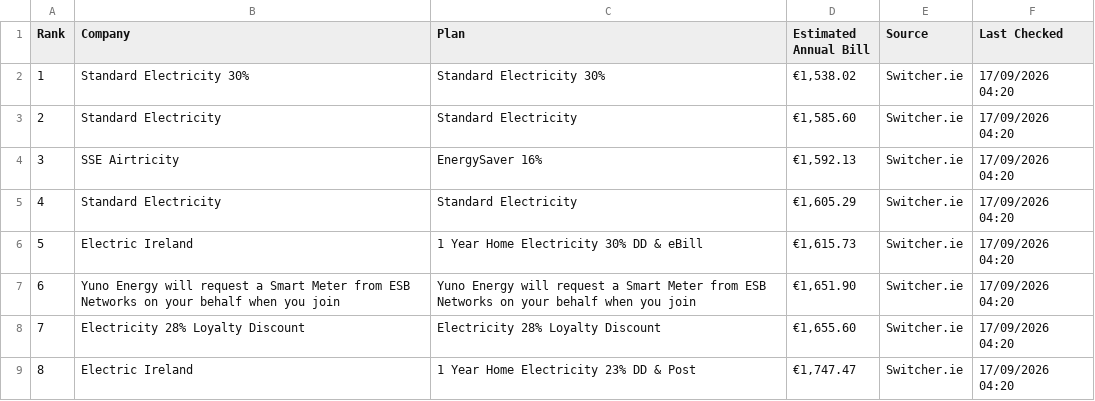
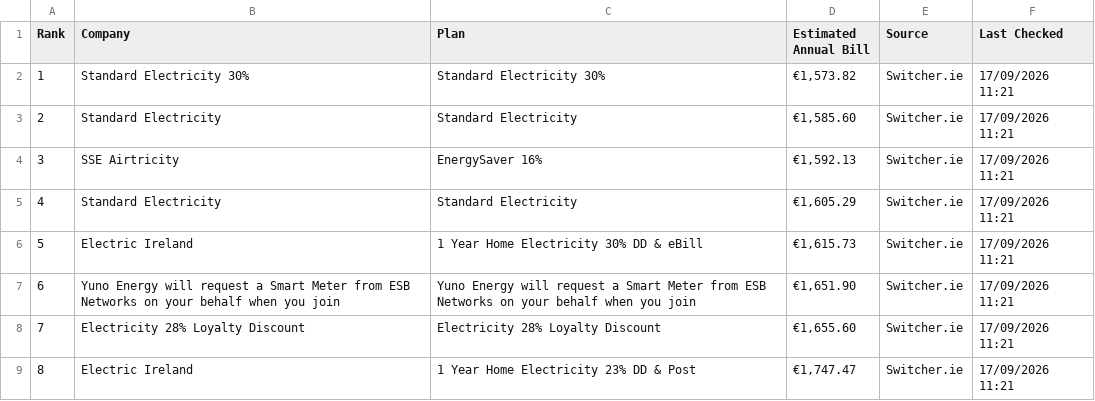
Before and after one commit to hillikc/energyscraper, a CSV file: energy_rankings.csv, drawn as a sheet.

```diff
--- a/energy_rankings.csv
+++ b/energy_rankings.csv
@@ -1,9 +1,9 @@
 Rank,Company,Plan,Estimated Annual Bill,Source,Last Checked
-1,Standard Electricity 30%,Standard Electricity 30%,"€1,538.02",Switcher.ie,17/09/2026 04:20
-2,Standard Electricity,Standard Electricity,"€1,585.60",Switcher.ie,17/09/2026 04:20
-3,SSE Airtricity,EnergySaver 16%,"€1,592.13",Switcher.ie,17/09/2026 04:20
-4,Standard Electricity,Standard Electricity,"€1,605.29",Switcher.ie,17/09/2026 04:20
-5,Electric Ireland,1 Year Home Electricity 30% DD & eBill,"€1,615.73",Switcher.ie,17/09/2026 04:20
-6,Yuno Energy will request a Smart Meter from ESB Networks on your behalf when you join,Yuno Energy will request a Smart Meter from ESB Networks on your behalf when you join,"€1,651.90",Switcher.ie,17/09/2026 04:20
-7,Electricity 28% Loyalty Discount,Electricity 28% Loyalty Discount,"€1,655.60",Switcher.ie,17/09/2026 04:20
-8,Electric Ireland,1 Year Home Electricity 23% DD & Post,"€1,747.47",Switcher.ie,17/09/2026 04:20
+1,Standard Electricity 30%,Standard Electricity 30%,"€1,573.82",Switcher.ie,17/09/2026 11:21
+2,Standard Electricity,Standard Electricity,"€1,585.60",Switcher.ie,17/09/2026 11:21
+3,SSE Airtricity,EnergySaver 16%,"€1,592.13",Switcher.ie,17/09/2026 11:21
+4,Standard Electricity,Standard Electricity,"€1,605.29",Switcher.ie,17/09/2026 11:21
+5,Electric Ireland,1 Year Home Electricity 30% DD & eBill,"€1,615.73",Switcher.ie,17/09/2026 11:21
+6,Yuno Energy will request a Smart Meter from ESB Networks on your behalf when you join,Yuno Energy will request a Smart Meter from ESB Networks on your behalf when you join,"€1,651.90",Switcher.ie,17/09/2026 11:21
+7,Electricity 28% Loyalty Discount,Electricity 28% Loyalty Discount,"€1,655.60",Switcher.ie,17/09/2026 11:21
+8,Electric Ireland,1 Year Home Electricity 23% DD & Post,"€1,747.47",Switcher.ie,17/09/2026 11:21
```
Also changed, not shown: switcher_history.csv, 1 other file.
